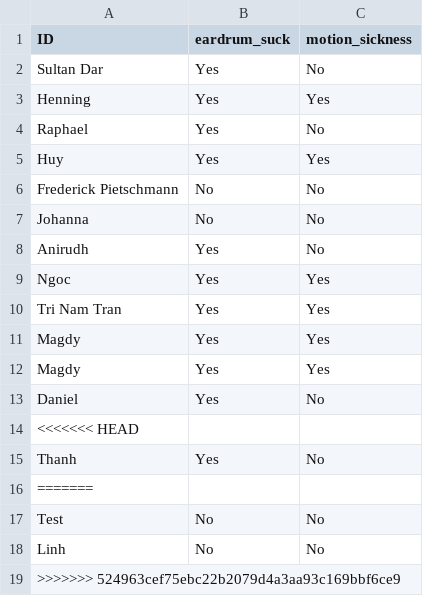
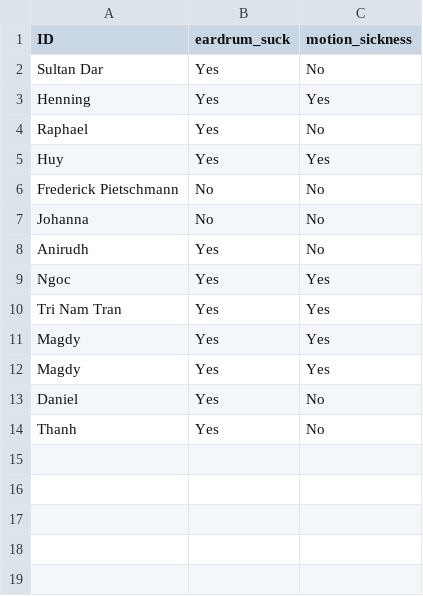
Before and after one commit to nguyen-elevear/bachelor_arbeit, a CSV file: gui_qt/results/transition/survey.csv, drawn as a sheet; the diff names each change by its address in the sheet, - before the commit and + after, or states it on an @@ line.

```diff
--- a/gui_qt/results/transition/survey.csv
+++ b/gui_qt/results/transition/survey.csv
-row 14: <<<<<<< HEAD
-row 16: =======
-row 17: Test | No | No
-row 18: Linh | No | No
-row 19: >>>>>>> 524963cef75ebc22b2079d4a3aa93c169bbf6ce9
```
Also changed, not shown: 43 other files.
